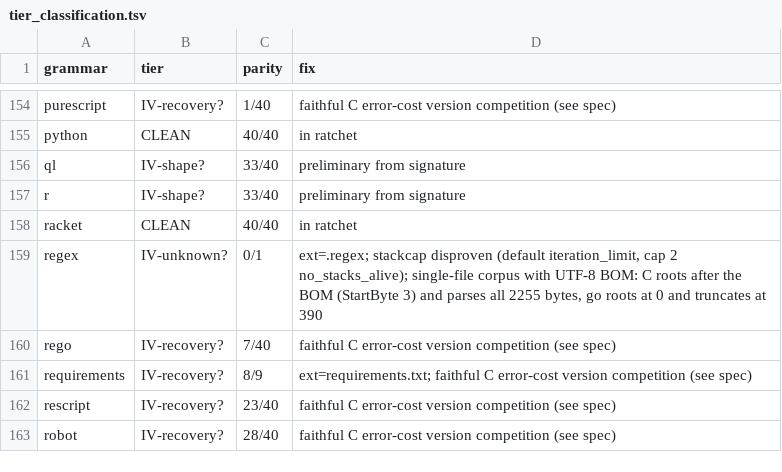
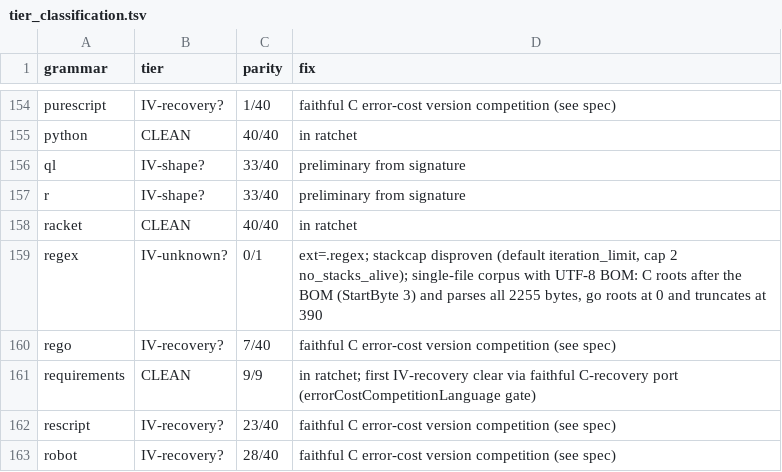
Before and after one commit to andypeng2015/gotreesitter, a TSV file: cgo_harness/tier_scan/tier_classification.tsv, drawn as a sheet; only a part is shown, gaps mark what is left out.

Commit message:
update(tier-scan): Promote requirements grammar to tier II
- Promote requirements grammar to tier II after achieving clean parity (9/9).
- Update tier classification data, clean grammars list, and scan metadata.
- Refresh tier reports and histogram counts to reflect the IV-to-II shift.
- Note that the classification advance follows the faithful C-recovery port fix.

```diff
--- a/cgo_harness/tier_scan/tier_classification.tsv
+++ b/cgo_harness/tier_scan/tier_classification.tsv
@@ -160,3 +160,3 @@ regex	IV-unknown?	0/1	ext=.regex; stackcap disproven (default iteration_limit, c
 rego	IV-recovery?	7/40	faithful C error-cost version competition (see spec)
-requirements	IV-recovery?	8/9	ext=requirements.txt; faithful C error-cost version competition (see spec)
+requirements	CLEAN	9/9	in ratchet; first IV-recovery clear via faithful C-recovery port (errorCostCompetitionLanguage gate)
 rescript	IV-recovery?	23/40	faithful C error-cost version competition (see spec)
```
Also changed, not shown: 3 other files.
